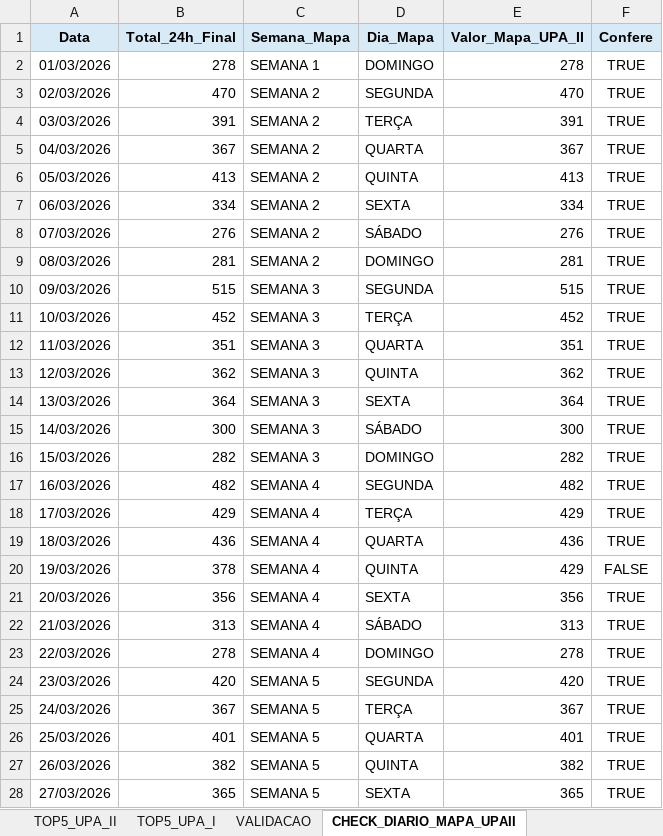
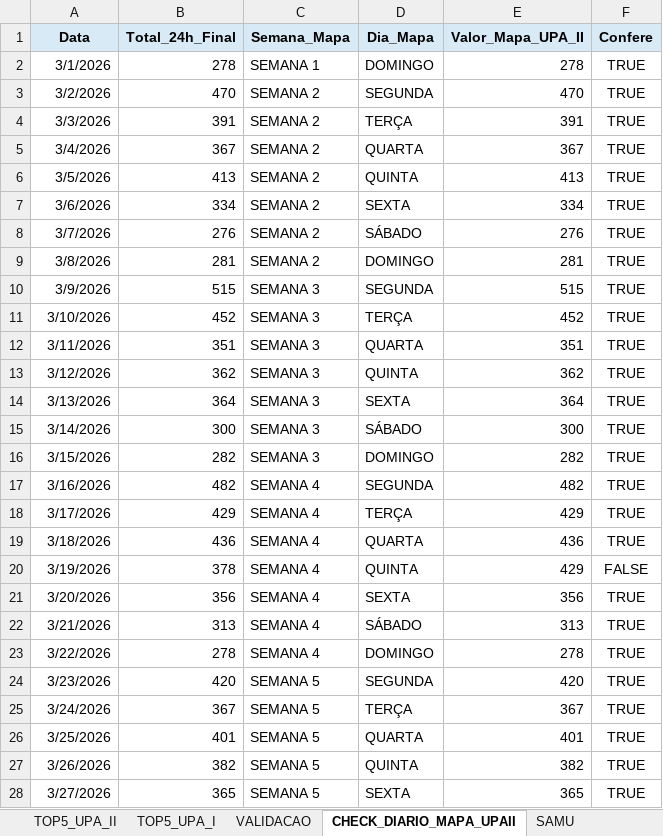
Before and after one commit to angelomdc12-afk/bi-municipio, an Excel workbook: PowerBI/urgencia_tratado_validado.xlsx, sheet CHECK_DIARIO_MAPA_UPAII, drawn as a sheet; only a part is shown; values as stored, in another font and other column widths than the file's, no borders; table styles not drawn; the diff covers the shown part only; the diff names each change by its address in the sheet, - before the commit and + after, or states it on an @@ line.

```diff
--- a/PowerBI/urgencia_tratado_validado.xlsx (sheet CHECK_DIARIO_MAPA_UPAII)
+++ b/PowerBI/urgencia_tratado_validado.xlsx (sheet CHECK_DIARIO_MAPA_UPAII)
+sheet tab: SAMU
-A2 (Data): 01/03/2026
+A2 (Data): 3/1/2026
-A3 (Data): 02/03/2026
+A3 (Data): 3/2/2026
-A4 (Data): 03/03/2026
+A4 (Data): 3/3/2026
-A5 (Data): 04/03/2026
+A5 (Data): 3/4/2026
-A6 (Data): 05/03/2026
+A6 (Data): 3/5/2026
-A7 (Data): 06/03/2026
+A7 (Data): 3/6/2026
-A8 (Data): 07/03/2026
+A8 (Data): 3/7/2026
-A9 (Data): 08/03/2026
+A9 (Data): 3/8/2026
-A10 (Data): 09/03/2026
+A10 (Data): 3/9/2026
-A11 (Data): 10/03/2026
+A11 (Data): 3/10/2026
-A12 (Data): 11/03/2026
+A12 (Data): 3/11/2026
-A13 (Data): 12/03/2026
+A13 (Data): 3/12/2026
-A14 (Data): 13/03/2026
+A14 (Data): 3/13/2026
-A15 (Data): 14/03/2026
+A15 (Data): 3/14/2026
-A16 (Data): 15/03/2026
+A16 (Data): 3/15/2026
-A17 (Data): 16/03/2026
+A17 (Data): 3/16/2026
-A18 (Data): 17/03/2026
+A18 (Data): 3/17/2026
-A19 (Data): 18/03/2026
+A19 (Data): 3/18/2026
-A20 (Data): 19/03/2026
+A20 (Data): 3/19/2026
-A21 (Data): 20/03/2026
+A21 (Data): 3/20/2026
-A22 (Data): 21/03/2026
+A22 (Data): 3/21/2026
-A23 (Data): 22/03/2026
+A23 (Data): 3/22/2026
-A24 (Data): 23/03/2026
+A24 (Data): 3/23/2026
-A25 (Data): 24/03/2026
+A25 (Data): 3/24/2026
-A26 (Data): 25/03/2026
+A26 (Data): 3/25/2026
-A27 (Data): 26/03/2026
+A27 (Data): 3/26/2026
-A28 (Data): 27/03/2026
+A28 (Data): 3/27/2026
```
Also changed, not shown: 4 edited cells elsewhere in this sheet, sheet BASE_MEDICOS, sheet VALIDACAO, sheet KPI_DIARIO_UNIDADE, sheet KPI_DIARIO_GERAL, sheet KPI_SEMANAL_UNIDADE, sheet KPI_SEMANAL_GERAL, 2 other files.
